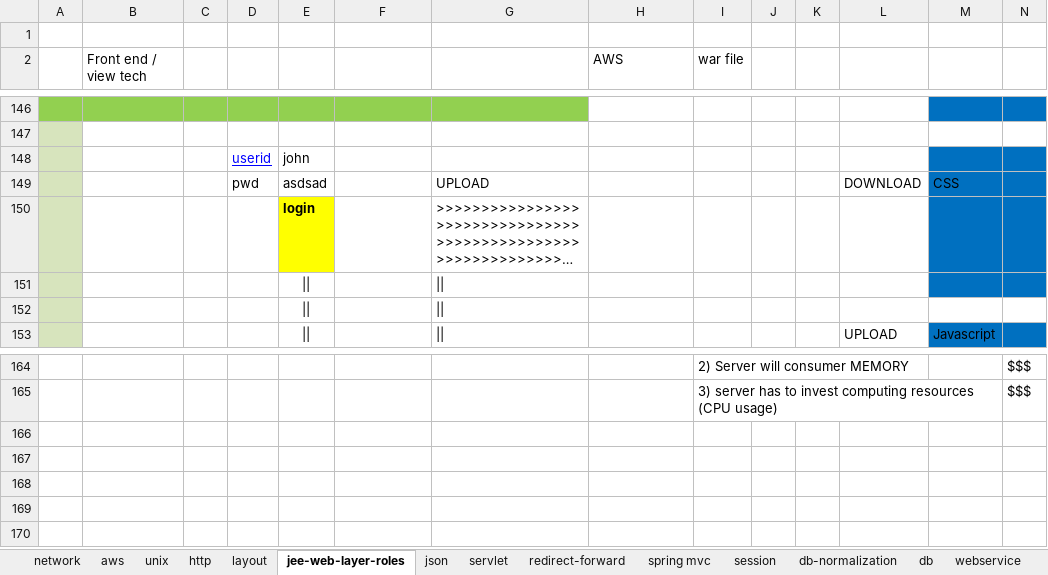
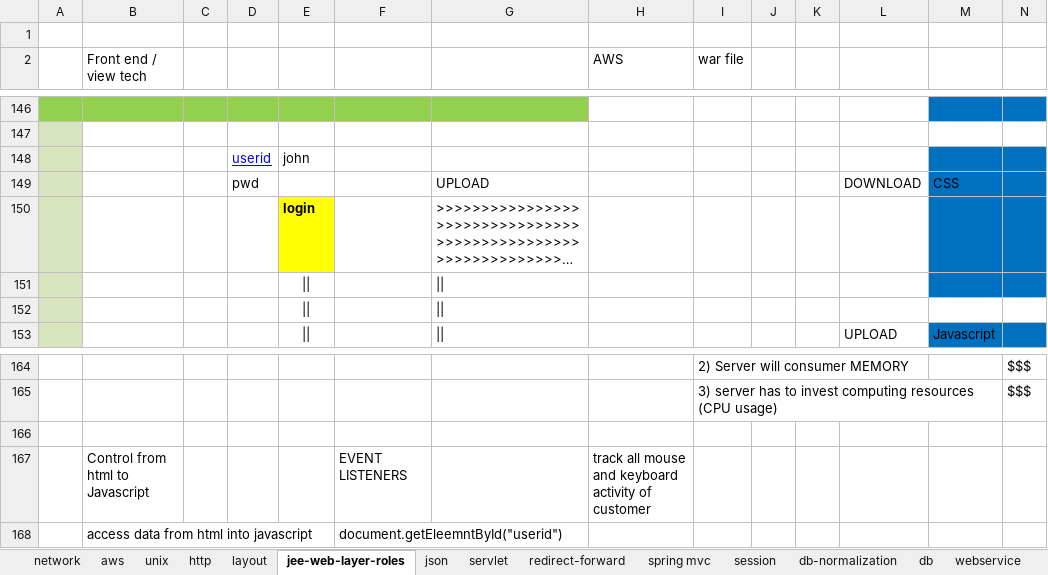
Before and after one commit to thinkcodegravity/jeemar, an Excel workbook: jee_latest_st.xlsx, sheet jee-web-layer-roles, drawn as a sheet; only a part is shown, gaps mark what is left out; long unchanged cells end in …; values as stored, in another font and other column widths than the file's, no borders; rows hold the shown columns only; the diff names each change by its address in the sheet, - before the commit and + after, or states it on an @@ line.

Commit message:
javascrip jquery

```diff
--- a/jee_latest_st.xlsx (sheet jee-web-layer-roles)
+++ b/jee_latest_st.xlsx (sheet jee-web-layer-roles)
-E149: asdsad
+E149: (empty)
+row 166: (empty)
+row 167:  | Control from html to Javascript |  |  |  | EVENT LISTENERS |  | track all mouse and keyboard activity of customer
+row 168:  | access data from html into javascript |  |  |  | document.getEleemntById("userid")
```
Also changed, not shown: 9 other files.
